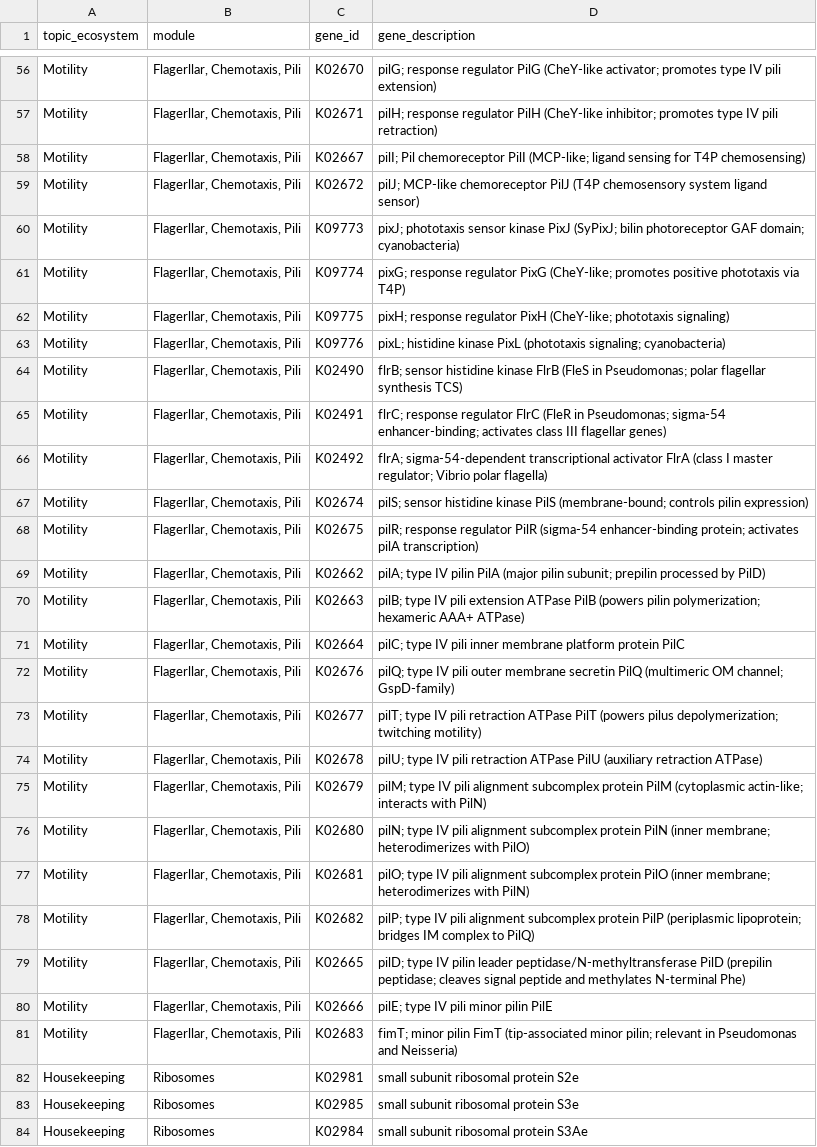
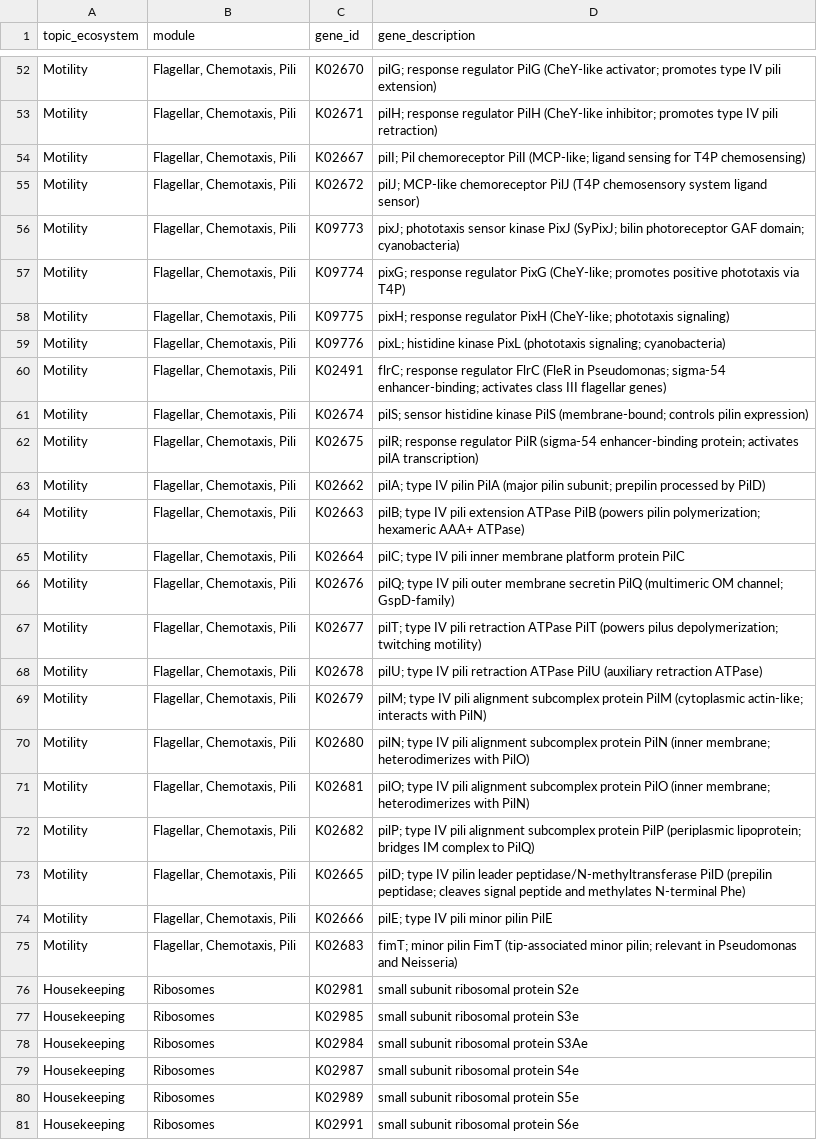
Before and after one commit to jagan-l/DRAM, a TSV file: bin/assets/forms/distill_sheets/cellular_machinery.tsv, drawn as a sheet; only a part is shown, gaps mark what is left out; the shorter side is filled out with more unchanged rows; removed rows and columns are numbered as before the commit, all else as after; the diff covers the shown part only; the diff names each change by its address in the sheet, - before the commit and + after, or states it on an @@ line.

```diff
--- a/bin/assets/forms/distill_sheets/cellular_machinery.tsv
+++ b/bin/assets/forms/distill_sheets/cellular_machinery.tsv
-B52:B59 (module): Flagerllar, Chemotaxis, Pili
+B52:B59 (module): Flagellar, Chemotaxis, Pili
-row 64: Motility | Flagerllar, Chemotaxis, Pili | K02490 | flrB; sensor histidine kinase FlrB (FleS in Pseudomonas; polar flagellar synthesis TCS)
-B60 (module): Flagerllar, Chemotaxis, Pili
+B60 (module): Flagellar, Chemotaxis, Pili
-row 66: Motility | Flagerllar, Chemotaxis, Pili | K02492 | flrA; sigma-54-dependent transcriptional activator FlrA (class I master regulator; Vibrio polar flagella)
-B61:B75 (module): Flagerllar, Chemotaxis, Pili
+B61:B75 (module): Flagellar, Chemotaxis, Pili
```
Also changed, not shown: 4 removed rows and 50 edited cells elsewhere in this file, 4 other files.
